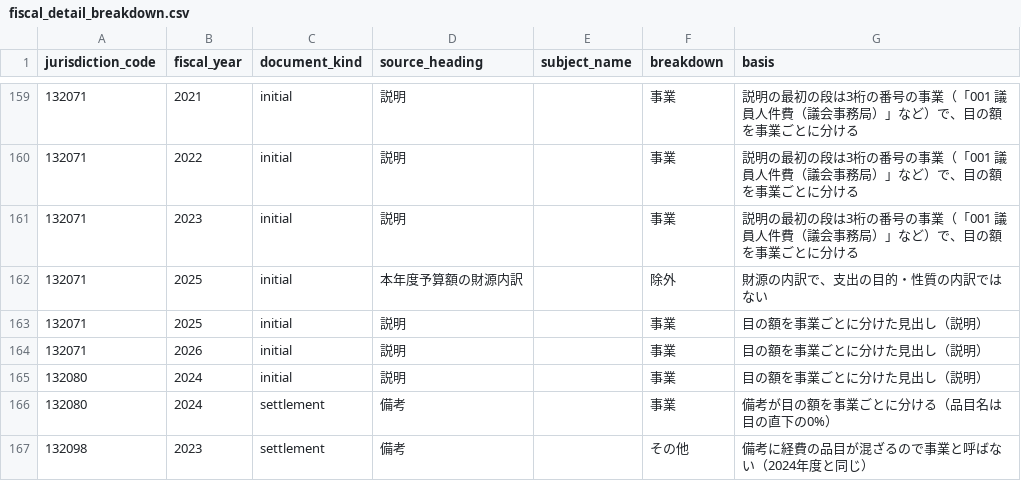
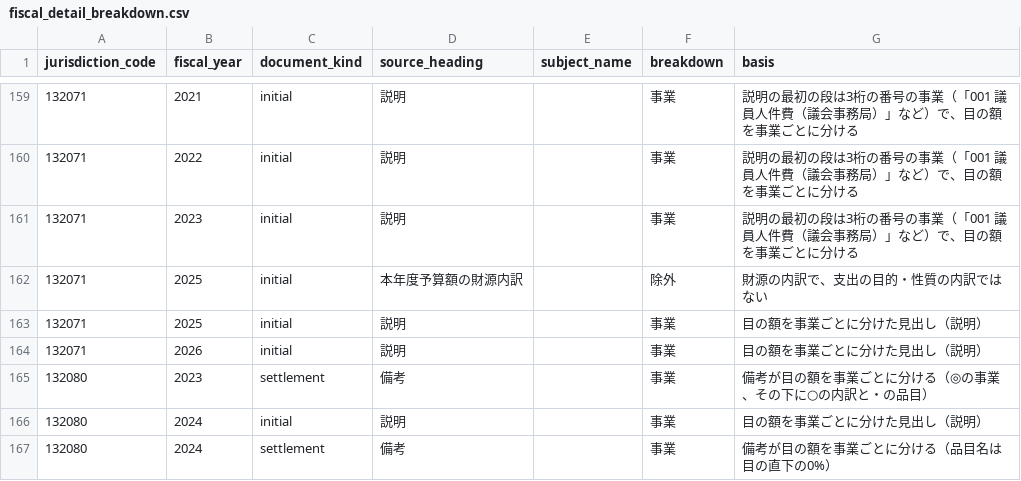
Before and after one commit to fudoki-hensansitu/fudoki, a CSV file: pipeline/dbt/seeds/fiscal/fiscal_detail_breakdown.csv, drawn as a sheet; only a part is shown, gaps mark what is left out; the shorter side is filled out with more unchanged rows; the diff names each change by its address in the sheet, - before the commit and + after, or states it on an @@ line.

```diff
--- a/pipeline/dbt/seeds/fiscal/fiscal_detail_breakdown.csv
+++ b/pipeline/dbt/seeds/fiscal/fiscal_detail_breakdown.csv
+row 165: 132080 | 2023 | settlement | 備考 |  | 事業 | 備考が目の額を事業ごとに分ける（◎の事業、その下に○の内訳と・の品目）
```
Also changed, not shown: 10 other files.
